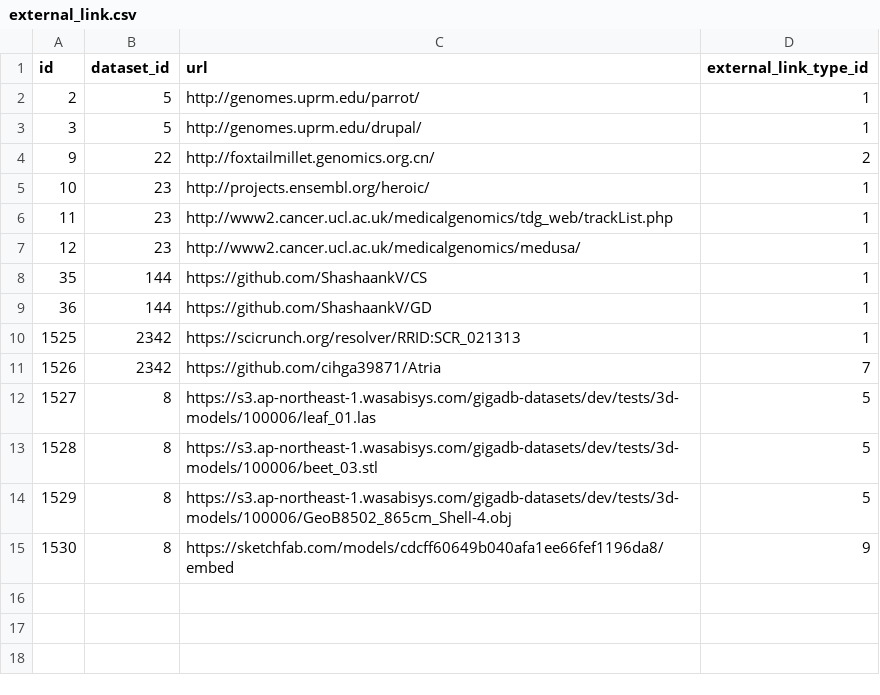
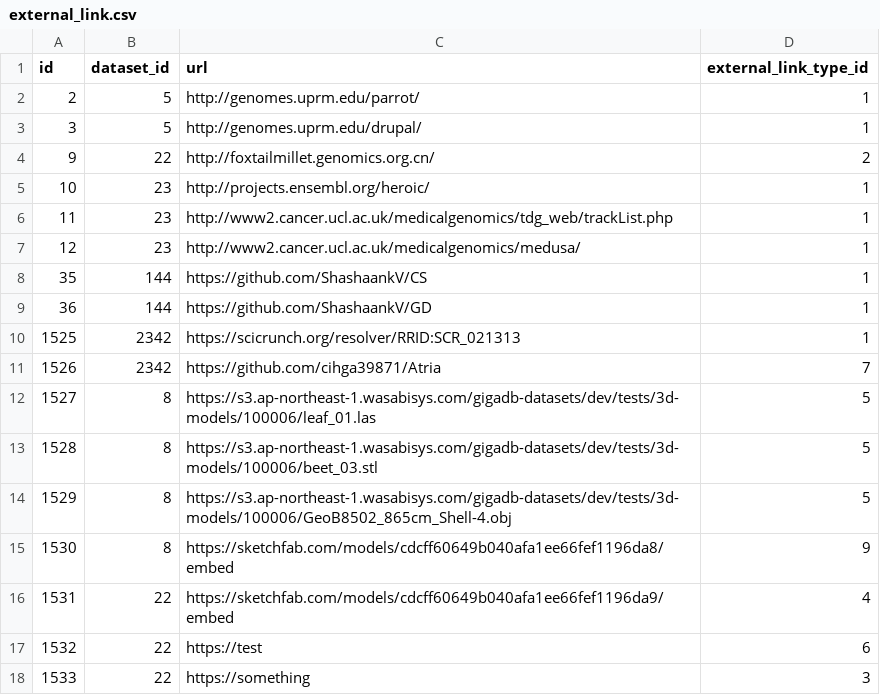
Before and after one commit to gigascience/gigadb-website, a CSV file: data/dev/external_link.csv, drawn as a sheet.

```diff
--- a/data/dev/external_link.csv
+++ b/data/dev/external_link.csv
@@ -15 +15,4 @@ id,dataset_id,url,external_link_type_id
 1530,8,https://sketchfab.com/models/cdcff60649b040afa1ee66fef1196da8/embed,9
+1531,22,https://sketchfab.com/models/cdcff60649b040afa1ee66fef1196da9/embed,4
+1532,22,https://test,6
+1533,22,https://something,3
```
Also changed, not shown: data/dev/dataset.csv, 17 other files.
